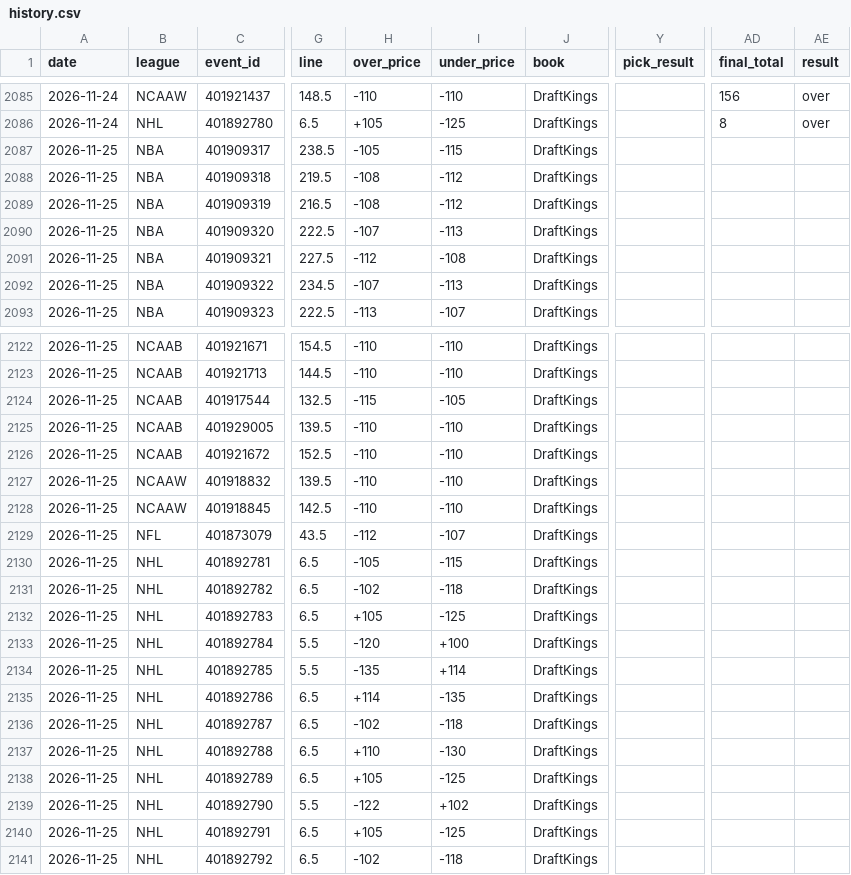
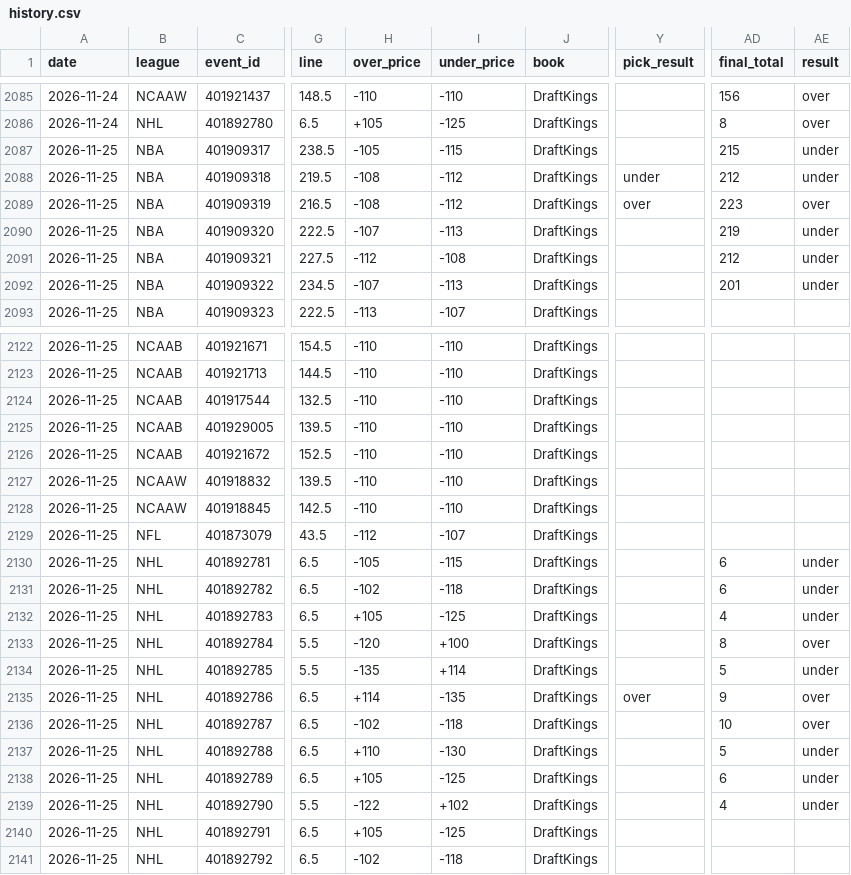
Before and after one commit to Silentprodigy-rnt/yugi-sb-bot-v2, a CSV file: docs/history.csv, drawn as a sheet; only a part is shown, gaps mark what is left out; the diff names each change by its address in the sheet, - before the commit and + after, or states it on an @@ line.

```diff
--- a/docs/history.csv
+++ b/docs/history.csv
-AD2087 (final_total): (empty)
+AD2087 (final_total): 215
-AE2087:AE2088 (result): (empty)
+AE2087:AE2088 (result): under
-Y2088 (pick_result): (empty)
+Y2088 (pick_result): under
-AD2088 (final_total): (empty)
+AD2088 (final_total): 212
-Y2089 (pick_result): (empty)
+Y2089 (pick_result): over
-AD2089 (final_total): (empty)
+AD2089 (final_total): 223
-AE2089 (result): (empty)
+AE2089 (result): over
-AD2090 (final_total): (empty)
+AD2090 (final_total): 219
-AE2090:AE2092 (result): (empty)
+AE2090:AE2092 (result): under
-AD2091 (final_total): (empty)
+AD2091 (final_total): 212
-AD2092 (final_total): (empty)
+AD2092 (final_total): 201
-H2124 (over_price): -115
+H2124 (over_price): -110
-I2124 (under_price): -105
+I2124 (under_price): -110
-AD2130:AD2131 (final_total): (empty)
+AD2130:AD2131 (final_total): 6
-AE2130:AE2132 (result): (empty)
+AE2130:AE2132 (result): under
-AD2132 (final_total): (empty)
+AD2132 (final_total): 4
-AD2133 (final_total): (empty)
+AD2133 (final_total): 8
-AE2133 (result): (empty)
+AE2133 (result): over
-AD2134 (final_total): (empty)
+AD2134 (final_total): 5
-AE2134 (result): (empty)
+AE2134 (result): under
-Y2135 (pick_result): (empty)
+Y2135 (pick_result): over
-AD2135 (final_total): (empty)
+AD2135 (final_total): 9
-AE2135:AE2136 (result): (empty)
+AE2135:AE2136 (result): over
-AD2136 (final_total): (empty)
+AD2136 (final_total): 10
-AD2137 (final_total): (empty)
+AD2137 (final_total): 5
-AE2137:AE2139 (result): (empty)
+AE2137:AE2139 (result): under
-AD2138 (final_total): (empty)
+AD2138 (final_total): 6
-AD2139 (final_total): (empty)
+AD2139 (final_total): 4
```
Also changed, not shown: 2 other files.
